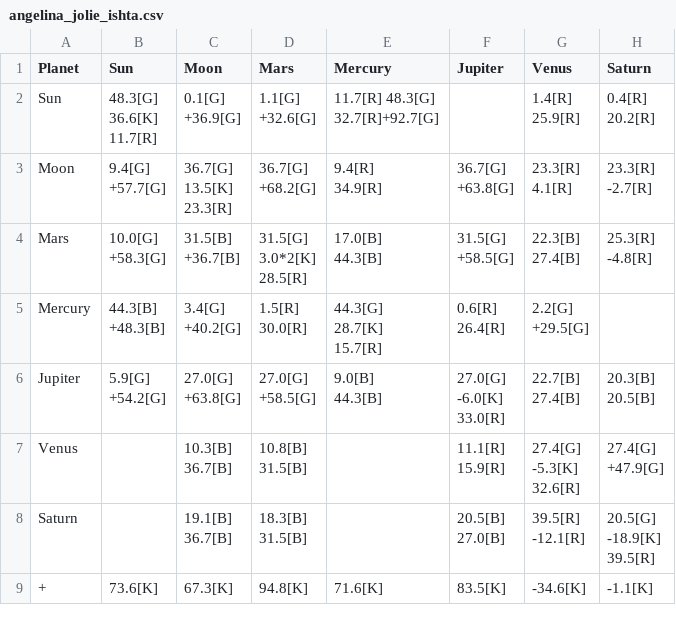
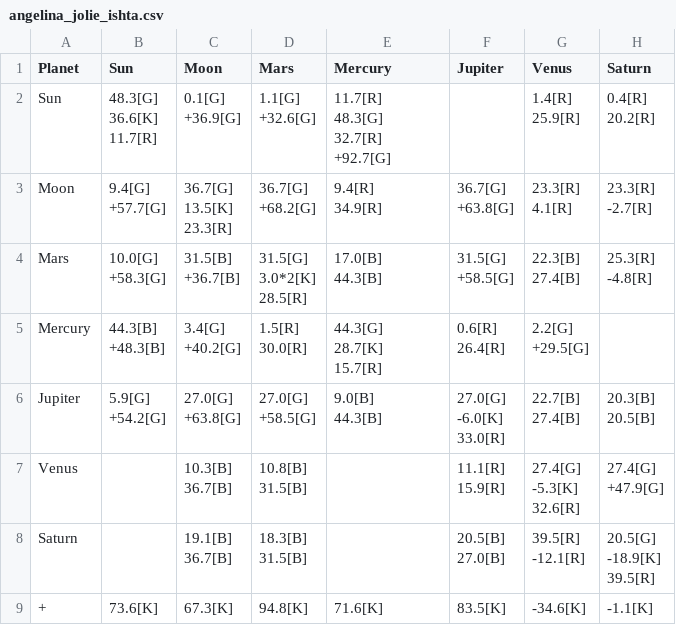
Before and after one commit to Shivapuri/ai_astrology_project, a CSV file: source-material/software-setup/sample-case/angelina_jolie_ishta.csv, drawn as a sheet.

```diff
--- a/source-material/software-setup/sample-case/angelina_jolie_ishta.csv
+++ b/source-material/software-setup/sample-case/angelina_jolie_ishta.csv
@@ -1,10 +1,12 @@
 Planet,Sun,Moon,Mars,Mercury,Jupiter,Venus,Saturn
-Sun,"48.3[G]
-36.6[K]
-11.7[R]","0.1[G]
-+36.9[G]","1.1[G]
-+32.6[G]","11.7[R] 48.3[G]
-32.7[R]+92.7[G]",,"1.4[R]
-25.9[R]","0.4[R]
-20.2[R]"
+Sun,"48.3[G]
+36.6[K]
+11.7[R]","0.1[G]
++36.9[G]","1.1[G]
++32.6[G]","11.7[R]
+48.3[G]
+32.7[R]
++92.7[G]",,"1.4[R]
+25.9[R]","0.4[R]
+20.2[R]"
 Moon,"9.4[G]
```
Also changed, not shown: source-material/software-setup/sample-case/angelina_jolie_cheshta.csv, source-material/software-setup/sample-case/angelina_jolie_veda.csv, 9 other files.
